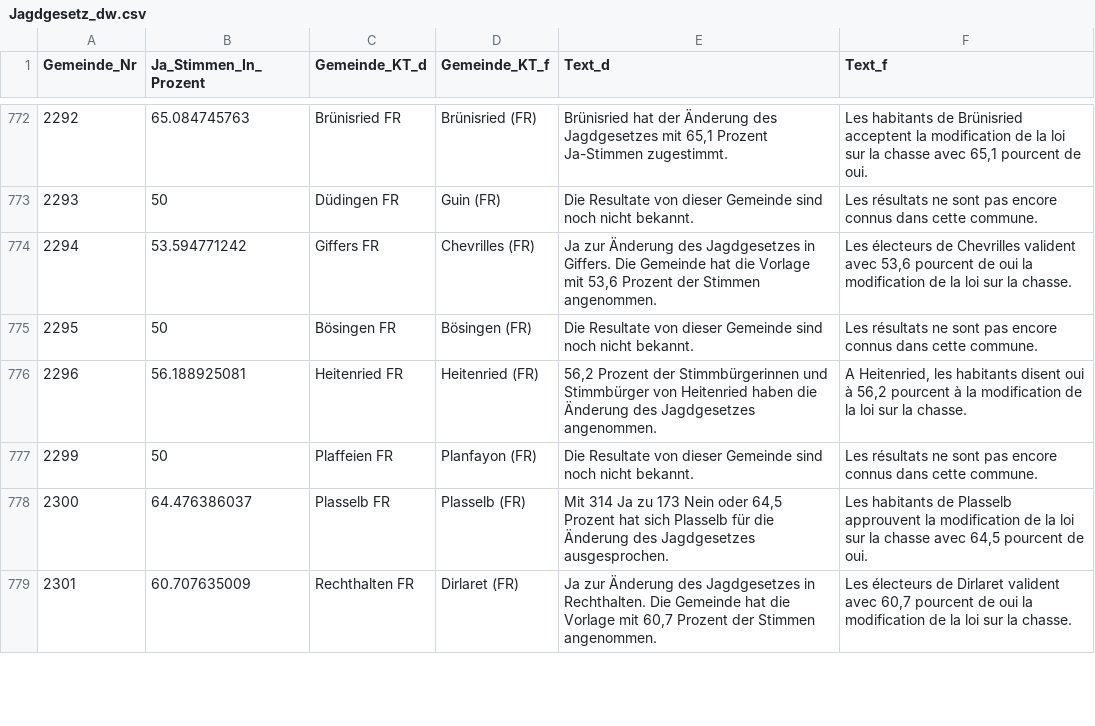
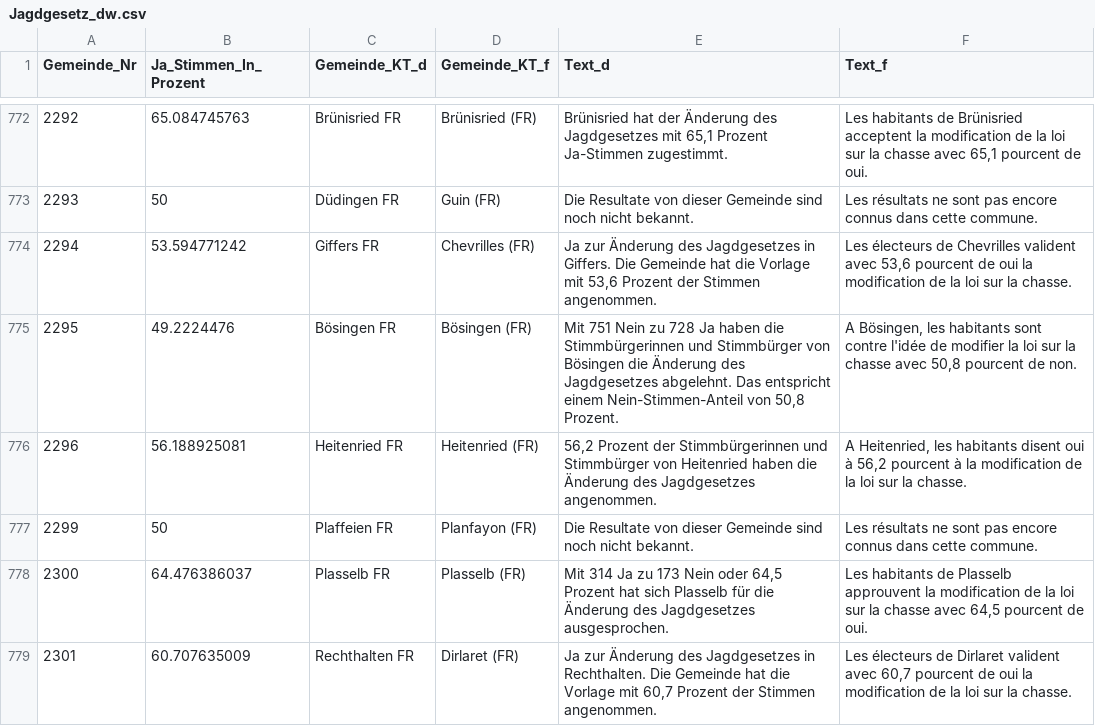
Before and after one commit to awp-finanznachrichten/lena, a CSV file: Output/Jagdgesetz_dw.csv, drawn as a sheet; only a part is shown, gaps mark what is left out; the diff covers the shown part only.

```diff
--- a/Output/Jagdgesetz_dw.csv
+++ b/Output/Jagdgesetz_dw.csv
@@ -774,3 +774,3 @@
 2294,53.594771242,"Giffers FR","Chevrilles (FR)","Ja zur Änderung des Jagdgesetzes in Giffers. Die Gemeinde hat die Vorlage mit 53,6 Prozent der Stimmen angenommen.","Les électeurs de Chevrilles valident avec 53,6 pourcent de oui la modification de la loi sur la chasse."
-2295,50,"Bösingen FR","Bösingen (FR)","Die Resultate von dieser Gemeinde sind noch nicht bekannt.","Les résultats ne sont pas encore connus dans cette commune."
+2295,49.2224476,"Bösingen FR","Bösingen (FR)","Mit 751 Nein zu 728 Ja haben die Stimmbürgerinnen und Stimmbürger von Bösingen die Änderung des Jagdgesetzes abgelehnt. Das entspricht einem Nein-Stimmen-Anteil von 50,8 Prozent.","A Bösingen, les habitants sont contre l'idée de modifier la loi sur la chasse avec 50,8 pourcent de non."
 2296,56.188925081,"Heitenried FR","Heitenried (FR)","56,2 Prozent der Stimmbürgerinnen und Stimmbürger von Heitenried haben die Änderung des Jagdgesetzes angenommen.","A Heitenried, les habitants disent oui à 56,2 pourcent à la modification de la loi sur la chasse."
```
Also changed, not shown: 128 edited cells elsewhere in this file, 4 other files.
